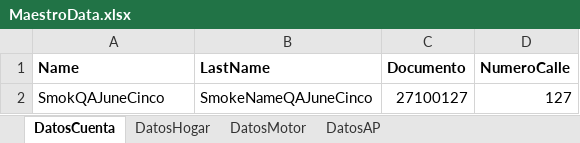
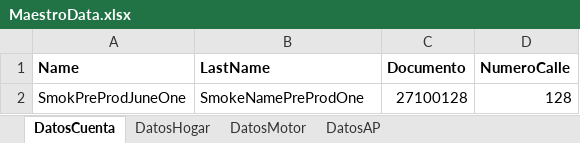
Before and after one commit to suraranorex/Smoke, an Excel workbook: Smoke/MaestroData.xlsx, sheet DatosCuenta, drawn as a sheet; values as stored, in another font and other column widths than the file's, no borders; removed rows and columns are numbered as before the commit, all else as after; the diff names each change by its address in the sheet, - before the commit and + after, or states it on an @@ line.

Commit message:
Se modifica data para Smoke en PreProd R33

```diff
--- a/Smoke/MaestroData.xlsx (sheet DatosCuenta)
+++ b/Smoke/MaestroData.xlsx (sheet DatosCuenta)
-row 2: SmokQAJuneCinco | SmokeNameQAJuneCinco | 27100127 | 127
+row 2: SmokPreProdJuneOne | SmokeNamePreProdOne | 27100128 | 128
```
Also changed, not shown: sheet DatosMotor, sheet DatosHogar, sheet DatosAP.
